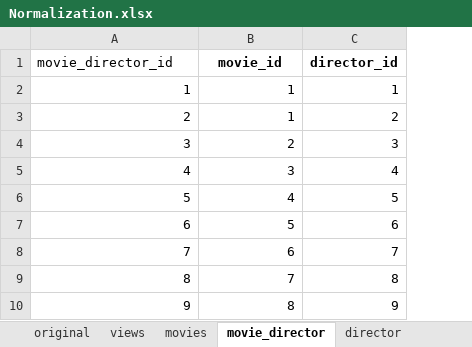
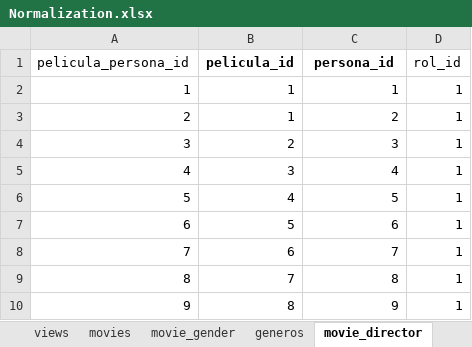
Before and after one commit to DBeltranGonzalez/movies_portfolio, an Excel workbook: Normalization.xlsx, sheet movie_director, drawn as a sheet; only a part is shown; values as stored, in another font and other column widths than the file's, no borders; removed rows and columns are numbered as before the commit, all else as after; the diff covers the shown part only; the diff names each change by its address in the sheet, - before the commit and + after, or states it on an @@ line.

```diff
--- a/Normalization.xlsx (sheet movie_director)
+++ b/Normalization.xlsx (sheet movie_director)
+sheet tab: movie_gender
+sheet tab: generos
+column D, rows 2-10: all 1
-row 1: movie_director_id | movie_id | director_id
+row 1: pelicula_persona_id | pelicula_id | persona_id | rol_id
```
Also changed, not shown: other rows of this sheet, sheet movies, sheet views, sheet original, sheet platform, sheet director, sheet type_view, 1 more sheet, other sheet tabs, Movies.xlsx.
